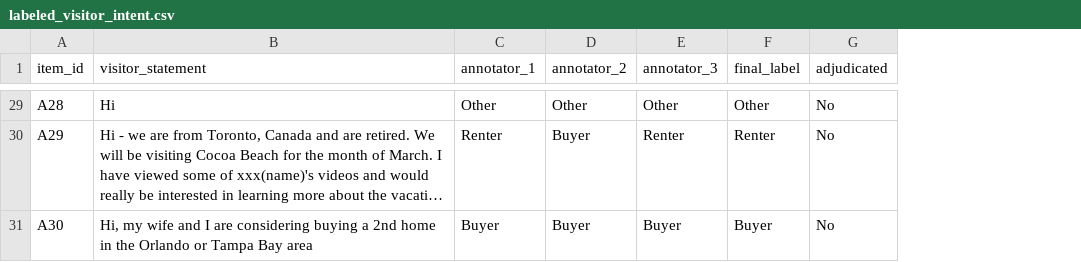
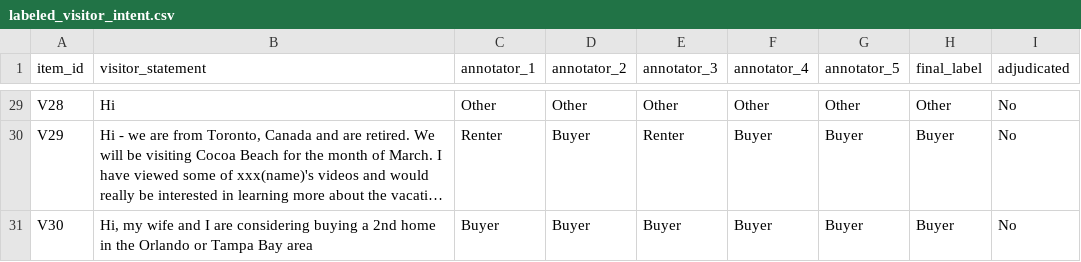
Before and after one commit to acrowfliedover/Human-in-the-loop-AI, a CSV file: Module_7_assignment/labeled_visitor_intent.csv, drawn as a sheet; only a part is shown, gaps mark what is left out; long unchanged cells end in …; addresses are those after the commit; the diff covers the shown part only; the diff names each change by its address in the sheet, - before the commit and + after, or states it on an @@ line.

```diff
--- a/Module_7_assignment/labeled_visitor_intent.csv
+++ b/Module_7_assignment/labeled_visitor_intent.csv
+column F (annotator_4), rows 29-31: Other | Buyer | Buyer
+column G (annotator_5), rows 29-31: Other | Buyer | Buyer
-A29 (item_id): A28
+A29 (item_id): V28
-A30 (item_id): A29
+A30 (item_id): V29
-H30 (final_label): Renter
+H30 (final_label): Buyer
-A31 (item_id): A30
+A31 (item_id): V30
```
Also changed, not shown: 29 edited cells elsewhere in this file, 2 other files.
